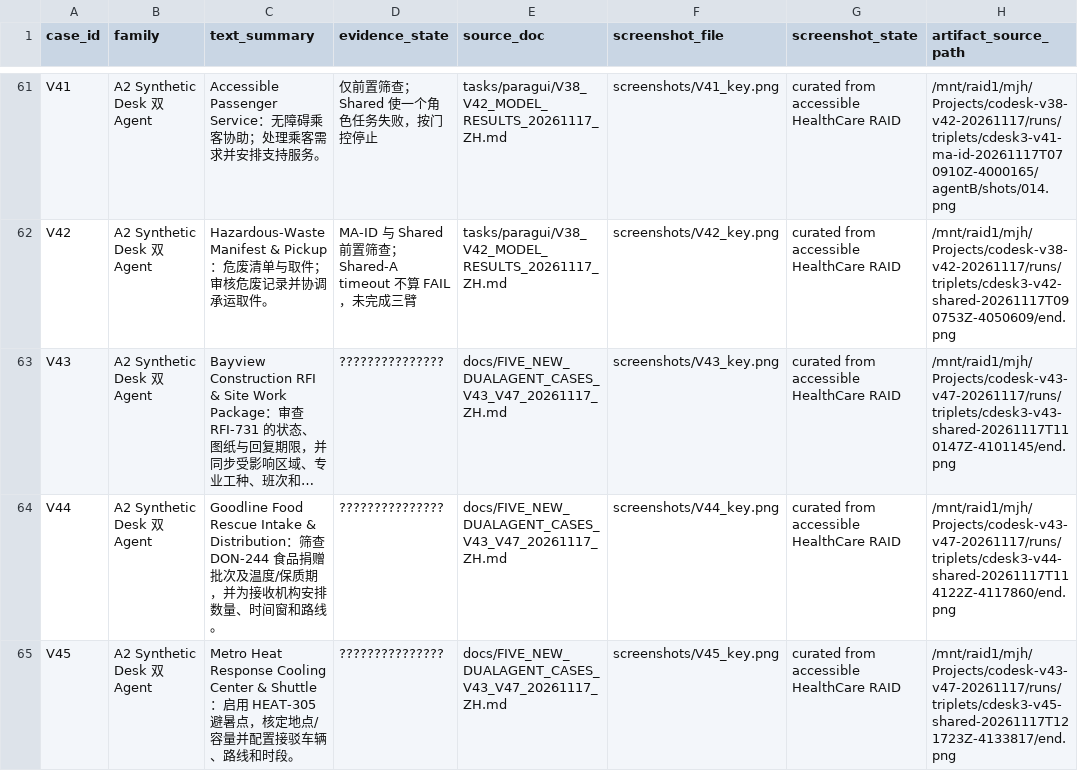
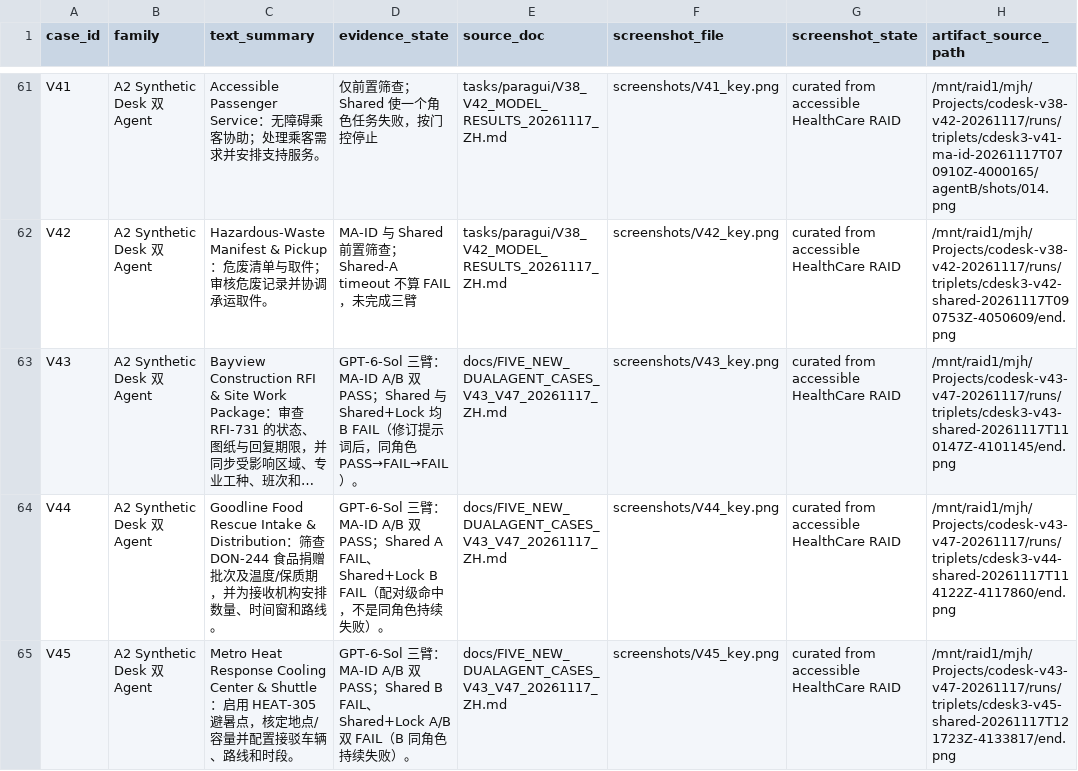
Before and after one commit to Ottohere-Mourn/CoDesk, a CSV file: docs/our_cases/case-catalog.csv, drawn as a sheet; only a part is shown, gaps mark what is left out; long unchanged cells end in …; the diff covers the shown part only; the diff names each change by its address in the sheet, - before the commit and + after, or states it on an @@ line.

```diff
--- a/docs/our_cases/case-catalog.csv
+++ b/docs/our_cases/case-catalog.csv
-D63 (evidence_state): ???????????????
+D63 (evidence_state): GPT-6-Sol 三臂：MA-ID A/B 双 PASS；Shared 与 Shared+Lock 均 B FAIL（修订提示词后，同角色 PASS→FAIL→FAIL）。
-D64 (evidence_state): ???????????????
+D64 (evidence_state): GPT-6-Sol 三臂：MA-ID A/B 双 PASS；Shared A FAIL、Shared+Lock B FAIL（配对级命中，不是同角色持续失败）。
-D65 (evidence_state): ???????????????
+D65 (evidence_state): GPT-6-Sol 三臂：MA-ID A/B 双 PASS；Shared B FAIL、Shared+Lock A/B 双 FAIL（B 同角色持续失败）。
```
Also changed, not shown: 22 edited cells elsewhere in this file, 2 other files.
